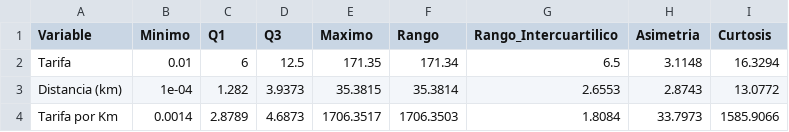
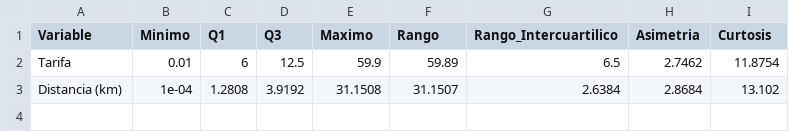
Before and after one commit to Mbarduini/Uber_fares_analysis, a CSV file: data/processed/tabla_estadisticas_descriptivas_posicion y forma.csv, drawn as a sheet.

```diff
--- a/data/processed/tabla_estadisticas_descriptivas_posicion y forma.csv
+++ b/data/processed/tabla_estadisticas_descriptivas_posicion y forma.csv
@@ -1,4 +1,3 @@
 "Variable","Minimo","Q1","Q3","Maximo","Rango","Rango_Intercuartilico","Asimetria","Curtosis"
-"Tarifa",0.01,6,12.5,171.35,171.34,6.5,3.1148,16.3294
-"Distancia (km)",1e-04,1.282,3.9373,35.3815,35.3814,2.6553,2.8743,13.0772
-"Tarifa por Km",0.0014,2.8789,4.6873,1706.3517,1706.3503,1.8084,33.7973,1585.9066
+"Tarifa",0.01,6,12.5,59.9,59.89,6.5,2.7462,11.8754
+"Distancia (km)",1e-04,1.2808,3.9192,31.1508,31.1507,2.6384,2.8684,13.102
```
Also changed, not shown: data/processed/tabla_coeficientes_regresion.csv, data/processed/tabla_estadisticas_descriptivas_posicion y forma_unfiltered.csv, 49 other files.
